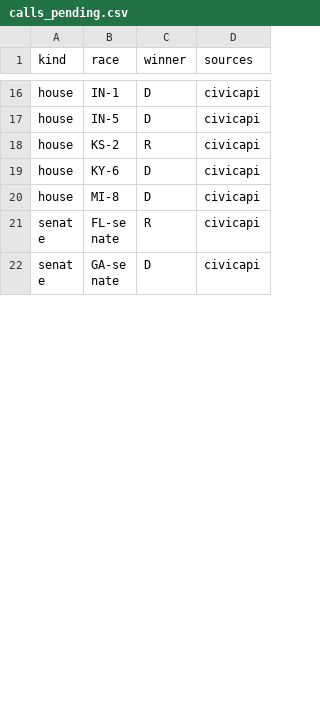
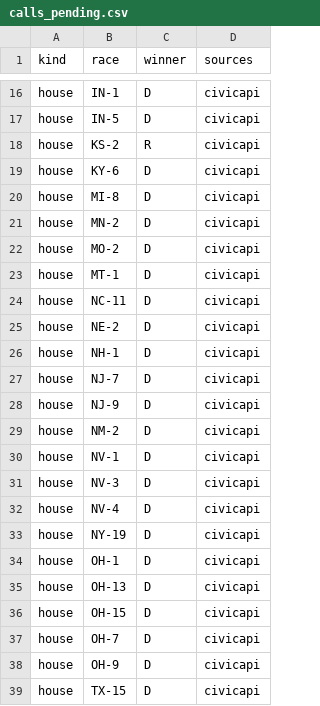
Before and after one commit to danbaer0413-cpu/election-needle, a CSV file: data/calls_pending.csv, drawn as a sheet; only a part is shown, gaps mark what is left out; the shorter side is filled out with more unchanged rows; the diff covers the shown part only.

```diff
--- a/data/calls_pending.csv
+++ b/data/calls_pending.csv
@@ -20 +20,20 @@ house,KY-6,D,civicapi
 house,MI-8,D,civicapi
+house,MN-2,D,civicapi
+house,MO-2,D,civicapi
+house,MT-1,D,civicapi
+house,NC-11,D,civicapi
+house,NE-2,D,civicapi
+house,NH-1,D,civicapi
+house,NJ-7,D,civicapi
+house,NJ-9,D,civicapi
+house,NM-2,D,civicapi
+house,NV-1,D,civicapi
+house,NV-3,D,civicapi
+house,NV-4,D,civicapi
+house,NY-19,D,civicapi
+house,OH-1,D,civicapi
+house,OH-13,D,civicapi
+house,OH-15,D,civicapi
+house,OH-7,D,civicapi
+house,OH-9,D,civicapi
+house,TX-15,D,civicapi
```
Also changed, not shown: 8 added rows, 2 removed rows and 1 edited cell elsewhere in this file, data/auto_calls_log.csv, data/needle_log.csv, 3 other files.
